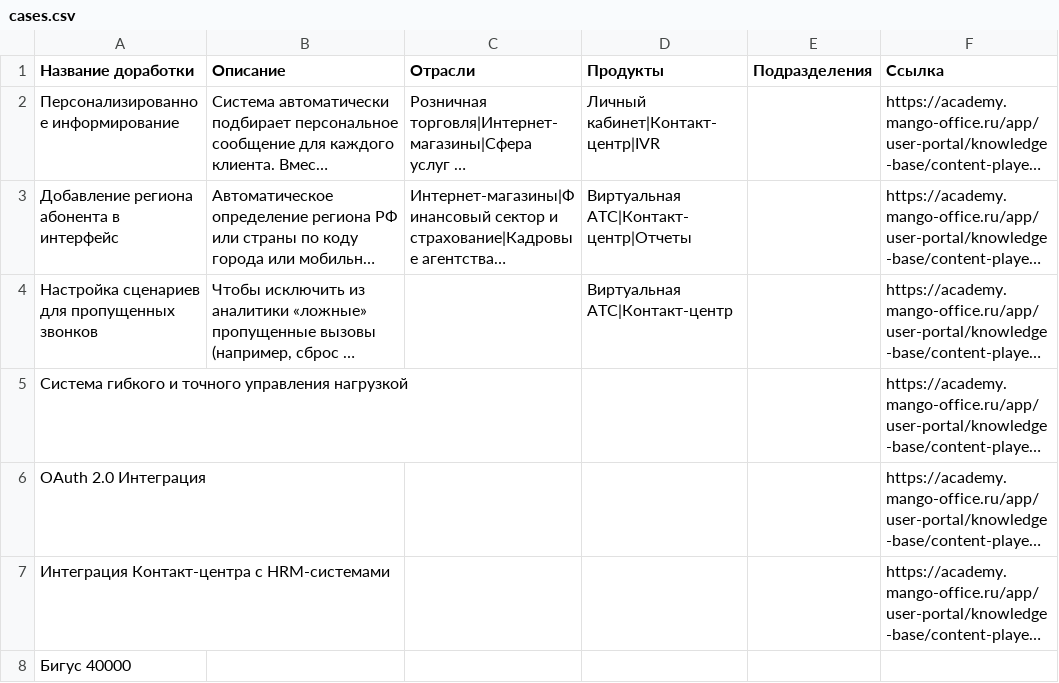
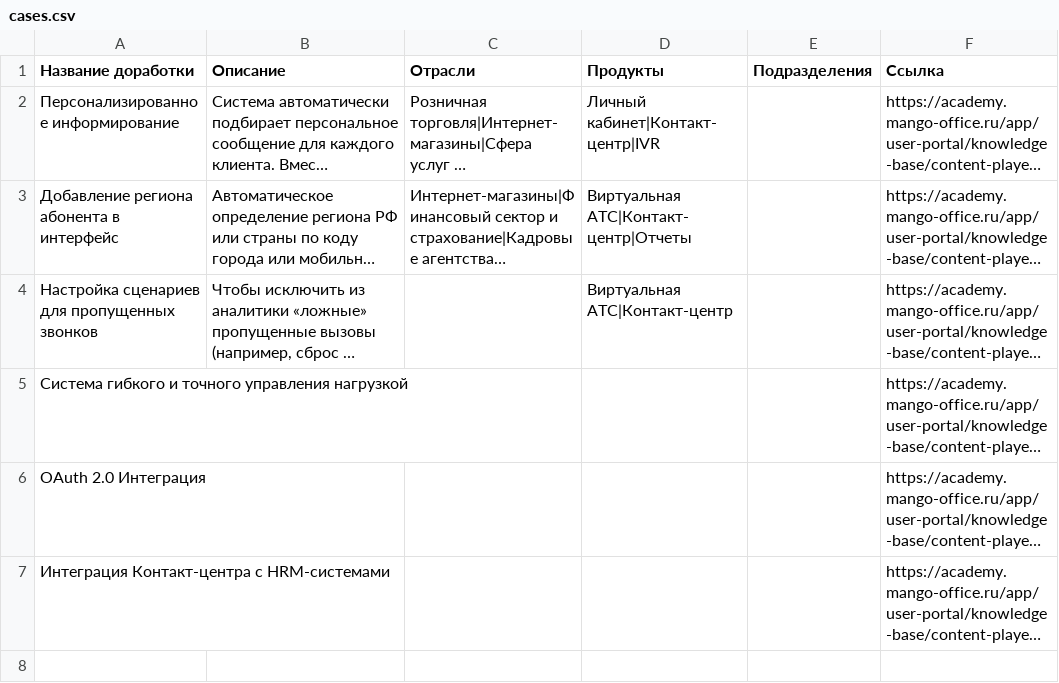
Before and after one commit to alexanderglotov994-debug/marketplace, a CSV file: data/cases.csv, drawn as a sheet; long unchanged cells end in …; the diff names each change by its address in the sheet, - before the commit and + after, or states it on an @@ line.

Commit message:
Update cases.csv via Admin Panel

```diff
--- a/data/cases.csv
+++ b/data/cases.csv
-row 8: Бигус 40000
```
